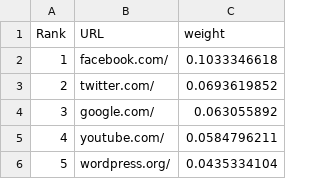
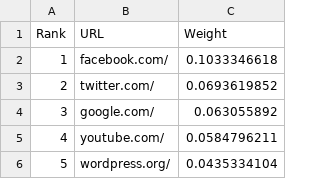
Before and after one commit to jedirandy/broxy, a CSV file: script/top100.csv, drawn as a sheet; only a part is shown.

Commit message:
update csv

```diff
--- a/script/top100.csv
+++ b/script/top100.csv
@@ -1,2 +1,2 @@
-Rank,URL,weight
+Rank,URL,Weight
 1,facebook.com/,0.1033346618
```
